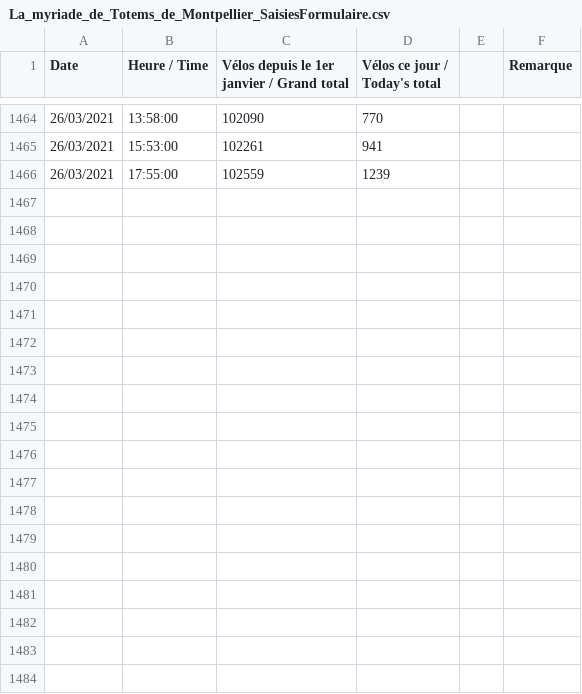
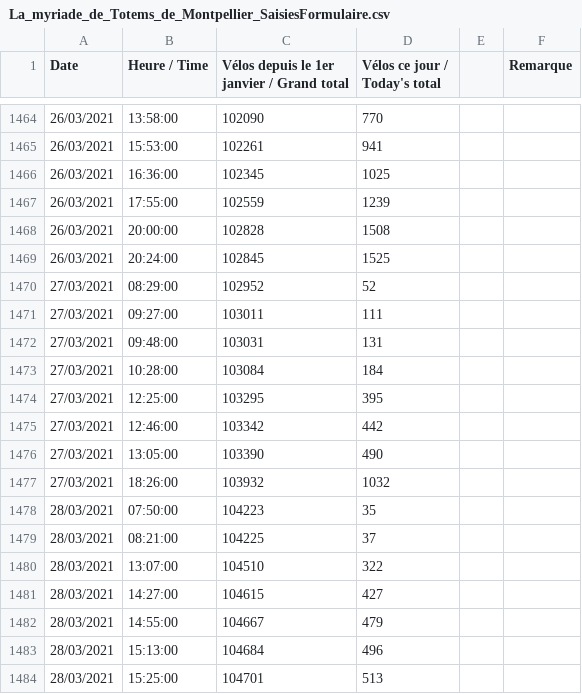
Before and after one commit to juliealleau/Projet-perso-devlog, a CSV file: prediction/La_myriade_de_Totems_de_Montpellier_SaisiesFormulaire.csv, drawn as a sheet; only a part is shown, gaps mark what is left out; the diff covers the shown part only; the diff names each change by its address in the sheet, - before the commit and + after, or states it on an @@ line.

```diff
--- a/prediction/La_myriade_de_Totems_de_Montpellier_SaisiesFormulaire.csv
+++ b/prediction/La_myriade_de_Totems_de_Montpellier_SaisiesFormulaire.csv
+row 1466: 26/03/2021 | 16:36:00 | 102345 | 1025
+row 1468: 26/03/2021 | 20:00:00 | 102828 | 1508
+row 1469: 26/03/2021 | 20:24:00 | 102845 | 1525
+row 1470: 27/03/2021 | 08:29:00 | 102952 | 52
+row 1471: 27/03/2021 | 09:27:00 | 103011 | 111
+row 1472: 27/03/2021 | 09:48:00 | 103031 | 131
+row 1473: 27/03/2021 | 10:28:00 | 103084 | 184
+row 1474: 27/03/2021 | 12:25:00 | 103295 | 395
+row 1475: 27/03/2021 | 12:46:00 | 103342 | 442
+row 1476: 27/03/2021 | 13:05:00 | 103390 | 490
+row 1477: 27/03/2021 | 18:26:00 | 103932 | 1032
+row 1478: 28/03/2021 | 07:50:00 | 104223 | 35
+row 1479: 28/03/2021 | 08:21:00 | 104225 | 37
+row 1480: 28/03/2021 | 13:07:00 | 104510 | 322
+row 1481: 28/03/2021 | 14:27:00 | 104615 | 427
+row 1482: 28/03/2021 | 14:55:00 | 104667 | 479
+row 1483: 28/03/2021 | 15:13:00 | 104684 | 496
+row 1484: 28/03/2021 | 15:25:00 | 104701 | 513
```
Also changed, not shown: 15 added rows elsewhere in this file, 9 other files.
